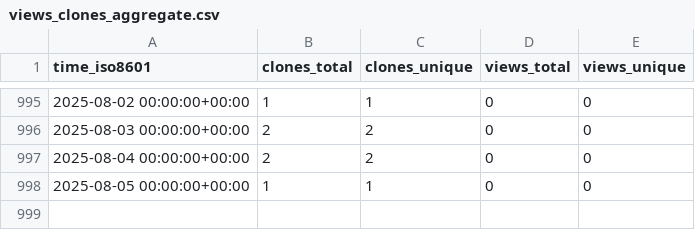
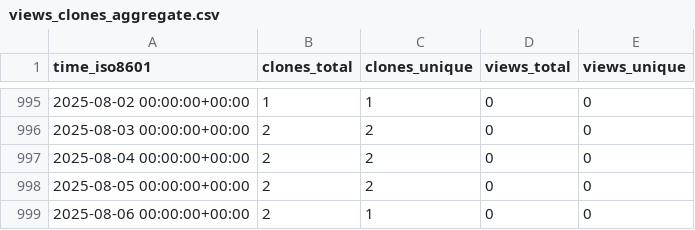
Before and after one commit to CARV-ICS-FORTH/frisbee, a CSV file: CARV-ICS-FORTH/frisbee/ghrs-data/views_clones_aggregate.csv, drawn as a sheet; only a part is shown, gaps mark what is left out.

```diff
--- a/CARV-ICS-FORTH/frisbee/ghrs-data/views_clones_aggregate.csv
+++ b/CARV-ICS-FORTH/frisbee/ghrs-data/views_clones_aggregate.csv
@@ -997,2 +997,3 @@ time_iso8601,clones_total,clones_unique,views_total,views_unique
 2025-08-04 00:00:00+00:00,2,2,0,0
-2025-08-05 00:00:00+00:00,1,1,0,0
+2025-08-05 00:00:00+00:00,2,2,0,0
+2025-08-06 00:00:00+00:00,2,1,0,0
```
Also changed, not shown: 1 other file.
